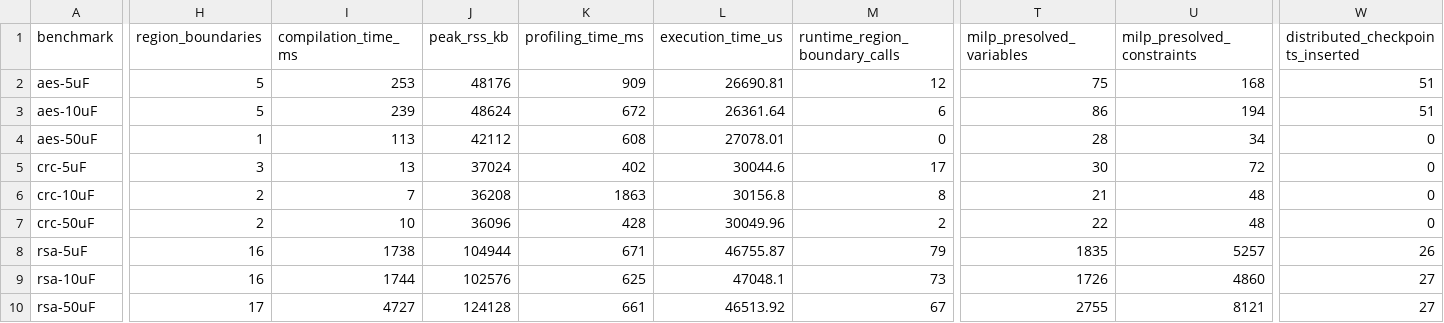
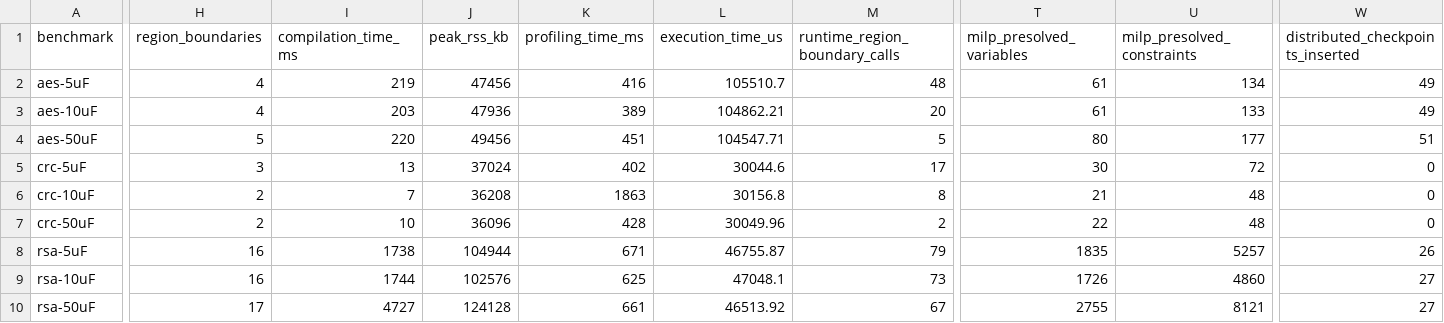
Before and after one commit to byeongjee/bao, a CSV file: results/milp_debug.csv, drawn as a sheet; only a part is shown, gaps mark what is left out; the diff covers the shown part only; the diff names each change by its address in the sheet, - before the commit and + after, or states it on an @@ line.

```diff
--- a/results/milp_debug.csv
+++ b/results/milp_debug.csv
-H2:H3 (region_boundaries): 5
+H2:H3 (region_boundaries): 4
-I2 (compilation_time_ms): 253
+I2 (compilation_time_ms): 219
-J2 (peak_rss_kb): 48176
+J2 (peak_rss_kb): 47456
-K2 (profiling_time_ms): 909
+K2 (profiling_time_ms): 416
-L2 (execution_time_us): 26690.81
+L2 (execution_time_us): 105510.7
-M2 (runtime_region_boundary_calls): 12
+M2 (runtime_region_boundary_calls): 48
-T2 (milp_presolved_variables): 75
+T2 (milp_presolved_variables): 61
-U2 (milp_presolved_constraints): 168
+U2 (milp_presolved_constraints): 134
-W2:W3 (distributed_checkpoints_inserted): 51
+W2:W3 (distributed_checkpoints_inserted): 49
-I3 (compilation_time_ms): 239
+I3 (compilation_time_ms): 203
-J3 (peak_rss_kb): 48624
+J3 (peak_rss_kb): 47936
-K3 (profiling_time_ms): 672
+K3 (profiling_time_ms): 389
-L3 (execution_time_us): 26361.64
+L3 (execution_time_us): 104862.21
-M3 (runtime_region_boundary_calls): 6
+M3 (runtime_region_boundary_calls): 20
-T3 (milp_presolved_variables): 86
+T3 (milp_presolved_variables): 61
-U3 (milp_presolved_constraints): 194
+U3 (milp_presolved_constraints): 133
-H4 (region_boundaries): 1
+H4 (region_boundaries): 5
-I4 (compilation_time_ms): 113
+I4 (compilation_time_ms): 220
-J4 (peak_rss_kb): 42112
+J4 (peak_rss_kb): 49456
-K4 (profiling_time_ms): 608
+K4 (profiling_time_ms): 451
-L4 (execution_time_us): 27078.01
+L4 (execution_time_us): 104547.71
-M4 (runtime_region_boundary_calls): 0
+M4 (runtime_region_boundary_calls): 5
-T4 (milp_presolved_variables): 28
+T4 (milp_presolved_variables): 80
-U4 (milp_presolved_constraints): 34
+U4 (milp_presolved_constraints): 177
-W4 (distributed_checkpoints_inserted): 0
+W4 (distributed_checkpoints_inserted): 51
```
Also changed, not shown: 11 edited cells elsewhere in this file, results/rockclimb_debug.csv, results/uninstrumented.csv, 12 other files.
